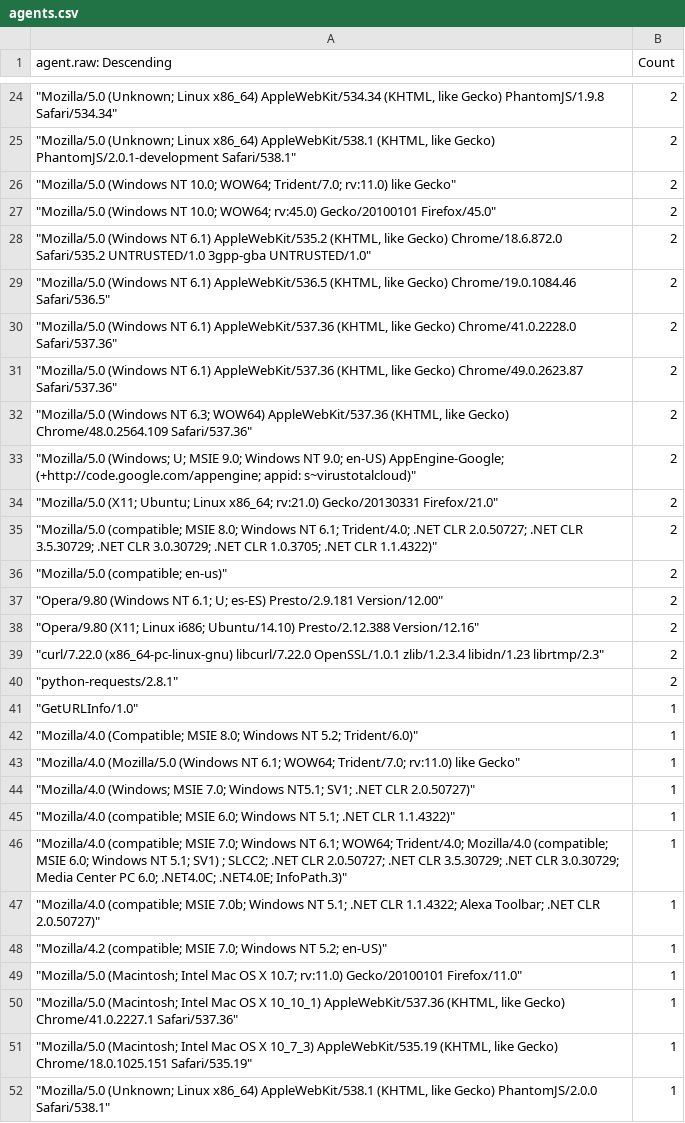
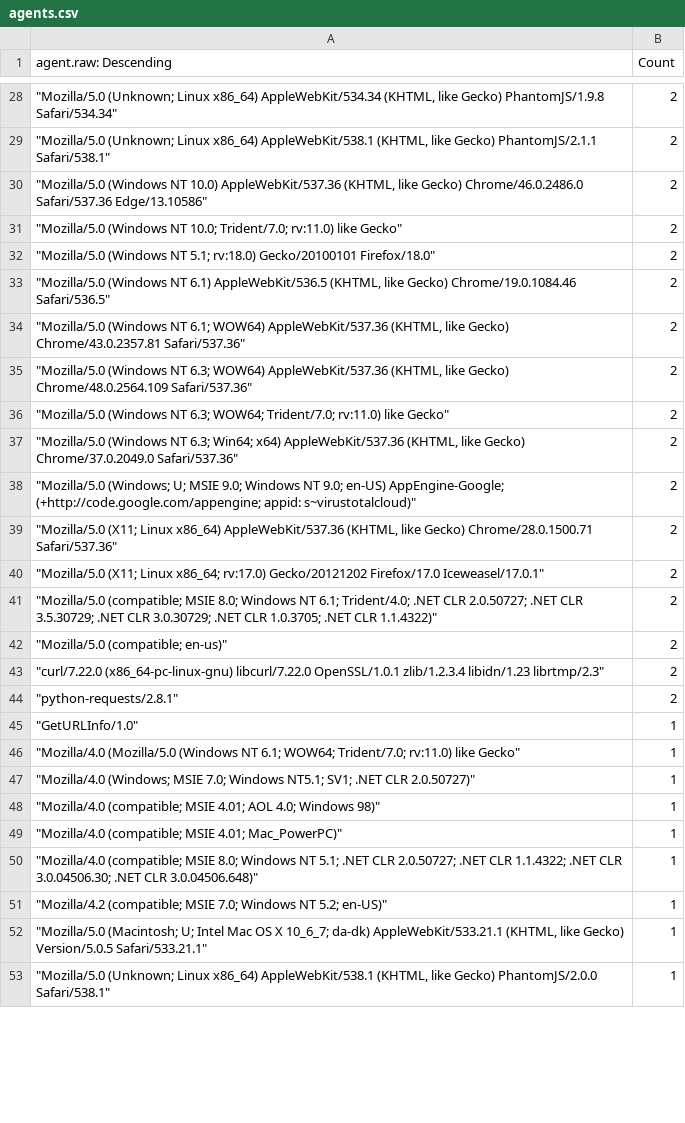
Before and after one commit to neilwillgettoit/risky.cloud, a CSV file: agents.csv, drawn as a sheet; only a part is shown, gaps mark what is left out; the diff covers the shown part only.

Commit message:
Daily snapshot
user agents that hit the bait past 24 hours

```diff
--- a/agents.csv
+++ b/agents.csv
@@ -24,16 +28,16 @@
 """Mozilla/5.0 (Unknown; Linux x86_64) AppleWebKit/534.34 (KHTML, like Gecko) PhantomJS/1.9.8 Safari/534.34""",2
-"""Mozilla/5.0 (Unknown; Linux x86_64) AppleWebKit/538.1 (KHTML, like Gecko) PhantomJS/2.0.1-development Safari/538.1""",2
-"""Mozilla/5.0 (Windows NT 10.0; WOW64; Trident/7.0; rv:11.0) like Gecko""",2
-"""Mozilla/5.0 (Windows NT 10.0; WOW64; rv:45.0) Gecko/20100101 Firefox/45.0""",2
-"""Mozilla/5.0 (Windows NT 6.1) AppleWebKit/535.2 (KHTML, like Gecko) Chrome/18.6.872.0 Safari/535.2 UNTRUSTED/1.0 3gpp-gba UNTRUSTED/1.0""",2
+"""Mozilla/5.0 (Unknown; Linux x86_64) AppleWebKit/538.1 (KHTML, like Gecko) PhantomJS/2.1.1 Safari/538.1""",2
+"""Mozilla/5.0 (Windows NT 10.0) AppleWebKit/537.36 (KHTML, like Gecko) Chrome/46.0.2486.0 Safari/537.36 Edge/13.10586""",2
+"""Mozilla/5.0 (Windows NT 10.0; Trident/7.0; rv:11.0) like Gecko""",2
+"""Mozilla/5.0 (Windows NT 5.1; rv:18.0) Gecko/20100101 Firefox/18.0""",2
 """Mozilla/5.0 (Windows NT 6.1) AppleWebKit/536.5 (KHTML, like Gecko) Chrome/19.0.1084.46 Safari/536.5""",2
-"""Mozilla/5.0 (Windows NT 6.1) AppleWebKit/537.36 (KHTML, like Gecko) Chrome/41.0.2228.0 Safari/537.36""",2
-"""Mozilla/5.0 (Windows NT 6.1) AppleWebKit/537.36 (KHTML, like Gecko) Chrome/49.0.2623.87 Safari/537.36""",2
+"""Mozilla/5.0 (Windows NT 6.1; WOW64) AppleWebKit/537.36 (KHTML, like Gecko) Chrome/43.0.2357.81 Safari/537.36""",2
 """Mozilla/5.0 (Windows NT 6.3; WOW64) AppleWebKit/537.36 (KHTML, like Gecko) Chrome/48.0.2564.109 Safari/537.36""",2
+"""Mozilla/5.0 (Windows NT 6.3; WOW64; Trident/7.0; rv:11.0) like Gecko""",2
+"""Mozilla/5.0 (Windows NT 6.3; Win64; x64) AppleWebKit/537.36 (KHTML, like Gecko) Chrome/37.0.2049.0 Safari/537.36""",2
 """Mozilla/5.0 (Windows; U; MSIE 9.0; Windows NT 9.0; en-US) AppEngine-Google; (+http://code.google.com/appengine; appid: s~virustotalcloud)""",2
-"""Mozilla/5.0 (X11; Ubuntu; Linux x86_64; rv:21.0) Gecko/20130331 Firefox/21.0""",2
+"""Mozilla/5.0 (X11; Linux x86_64) AppleWebKit/537.36 (KHTML, like Gecko) Chrome/28.0.1500.71 Safari/537.36""",2
+"""Mozilla/5.0 (X11; Linux x86_64; rv:17.0) Gecko/20121202 Firefox/17.0 Iceweasel/17.0.1""",2
 """Mozilla/5.0 (compatible; MSIE 8.0; Windows NT 6.1; Trident/4.0; .NET CLR 2.0.50727; .NET CLR 3.5.30729; .NET CLR 3.0.30729; .NET CLR 1.0.3705; .NET CLR 1.1.4322)""",2
 """Mozilla/5.0 (compatible; en-us)""",2
-"""Opera/9.80 (Windows NT 6.1; U; es-ES) Presto/2.9.181 Version/12.00""",2
-"""Opera/9.80 (X11; Linux i686; Ubuntu/14.10) Presto/2.12.388 Version/12.16""",2
 """curl/7.22.0 (x86_64-pc-linux-gnu) libcurl/7.22.0 OpenSSL/1.0.1 zlib/1.2.3.4 libidn/1.23 librtmp/2.3""",2
@@ -41,12 +45,9 @@
 """GetURLInfo/1.0""",1
-"""Mozilla/4.0 (Compatible; MSIE 8.0; Windows NT 5.2; Trident/6.0)""",1
 """Mozilla/4.0 (Mozilla/5.0 (Windows NT 6.1; WOW64; Trident/7.0; rv:11.0) like Gecko""",1
 """Mozilla/4.0 (Windows; MSIE 7.0; Windows NT5.1; SV1; .NET CLR 2.0.50727)""",1
-"""Mozilla/4.0 (compatible; MSIE 6.0; Windows NT 5.1; .NET CLR 1.1.4322)""",1
-"""Mozilla/4.0 (compatible; MSIE 7.0; Windows NT 6.1; WOW64; Trident/4.0; Mozilla/4.0 (compatible; MSIE 6.0; Windows NT 5.1; SV1) ; SLCC2; .NET CLR 2.0.50727; .NET CLR 3.5.30729; .NET CLR 3.0.30729; Media Center PC 6.0; .NET4.0C; .NET4.0E; InfoPath.3)""",1
-"""Mozilla/4.0 (compatible; MSIE 7.0b; Windows NT 5.1; .NET CLR 1.1.4322; Alexa Toolbar; .NET CLR 2.0.50727)""",1
+"""Mozilla/4.0 (compatible; MSIE 4.01; AOL 4.0; Windows 98)""",1
+"""Mozilla/4.0 (compatible; MSIE 4.01; Mac_PowerPC)""",1
+"""Mozilla/4.0 (compatible; MSIE 8.0; Windows NT 5.1; .NET CLR 2.0.50727; .NET CLR 1.1.4322; .NET CLR 3.0.04506.30; .NET CLR 3.0.04506.648)""",1
 """Mozilla/4.2 (compatible; MSIE 7.0; Windows NT 5.2; en-US)""",1
-"""Mozilla/5.0 (Macintosh; Intel Mac OS X 10.7; rv:11.0) Gecko/20100101 Firefox/11.0""",1
-"""Mozilla/5.0 (Macintosh; Intel Mac OS X 10_10_1) AppleWebKit/537.36 (KHTML, like Gecko) Chrome/41.0.2227.1 Safari/537.36""",1
-"""Mozilla/5.0 (Macintosh; Intel Mac OS X 10_7_3) AppleWebKit/535.19 (KHTML, like Gecko) Chrome/18.0.1025.151 Safari/535.19""",1
+"""Mozilla/5.0 (Macintosh; U; Intel Mac OS X 10_6_7; da-dk) AppleWebKit/533.21.1 (KHTML, like Gecko) Version/5.0.5 Safari/533.21.1""",1
 """Mozilla/5.0 (Unknown; Linux x86_64) AppleWebKit/538.1 (KHTML, like Gecko) PhantomJS/2.0.0 Safari/538.1""",1
```
Also changed, not shown: 15 added rows, 9 removed rows and 15 edited cells elsewhere in this file.
